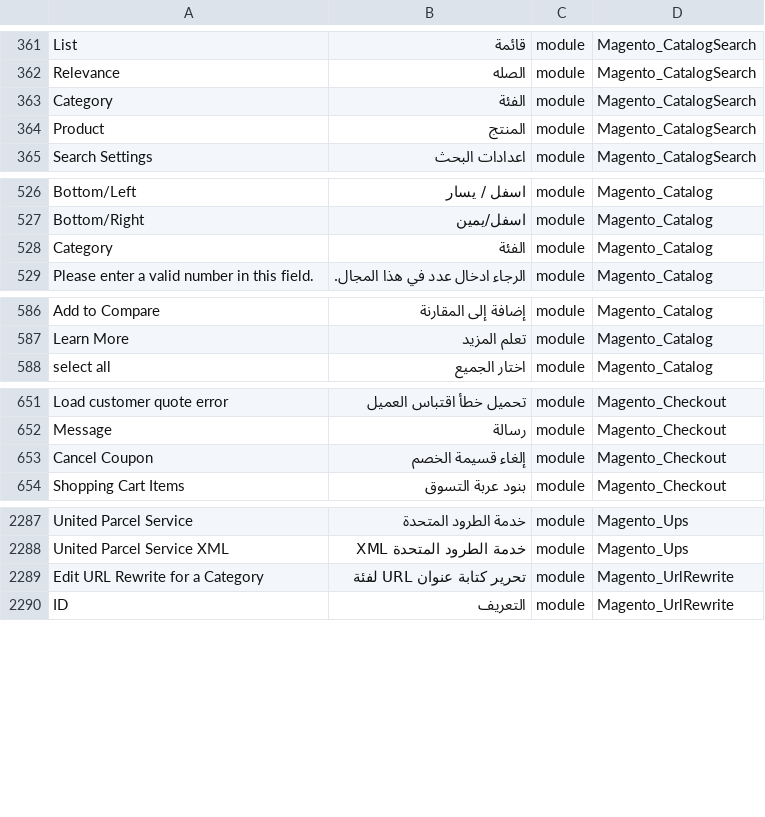
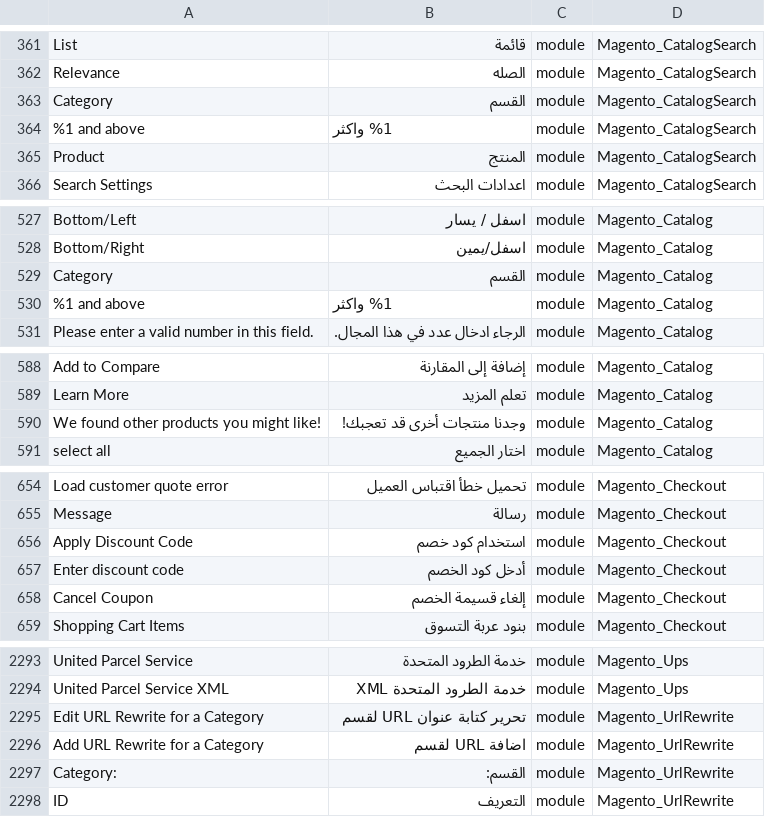
Before and after one commit to Magento2Translations/language_ar_sa, a CSV file: ar_SA.csv, drawn as a sheet; only a part is shown, gaps mark what is left out; addresses are those after the commit; the diff covers the shown part only; the diff names each change by its address in the sheet, - before the commit and + after, or states it on an @@ line.

```diff
--- a/ar_SA.csv
+++ b/ar_SA.csv
-B363: الفئة
+B363: القسم
+row 364: %1 and above | %1 واكثر | module | Magento_CatalogSearch
-B529: الفئة
+B529: القسم
+row 530: %1 and above | %1 واكثر | module | Magento_Catalog
+row 590: We found other products you might like! | وجدنا منتجات أخرى قد تعجبك! | module | Magento_Catalog
+row 656: Apply Discount Code | استخدام كود خصم | module | Magento_Checkout
+row 657: Enter discount code | أدخل كود الخصم | module | Magento_Checkout
-B2295: تحرير كتابة عنوان URL لفئة
+B2295: تحرير كتابة عنوان URL لقسم
+row 2296: Add URL Rewrite for a Category | اضافة URL لقسم | module | Magento_UrlRewrite
+row 2297: Category: | القسم: | module | Magento_UrlRewrite
```
Also changed, not shown: 4 added rows and 5 edited cells elsewhere in this file, 1 other file.
